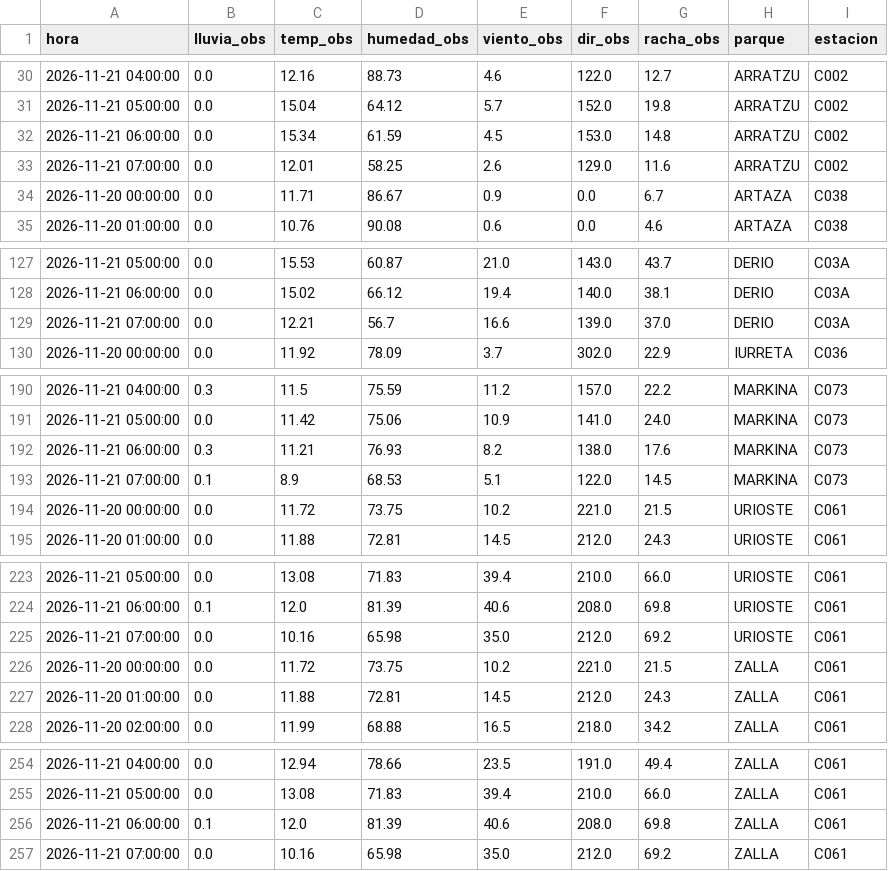
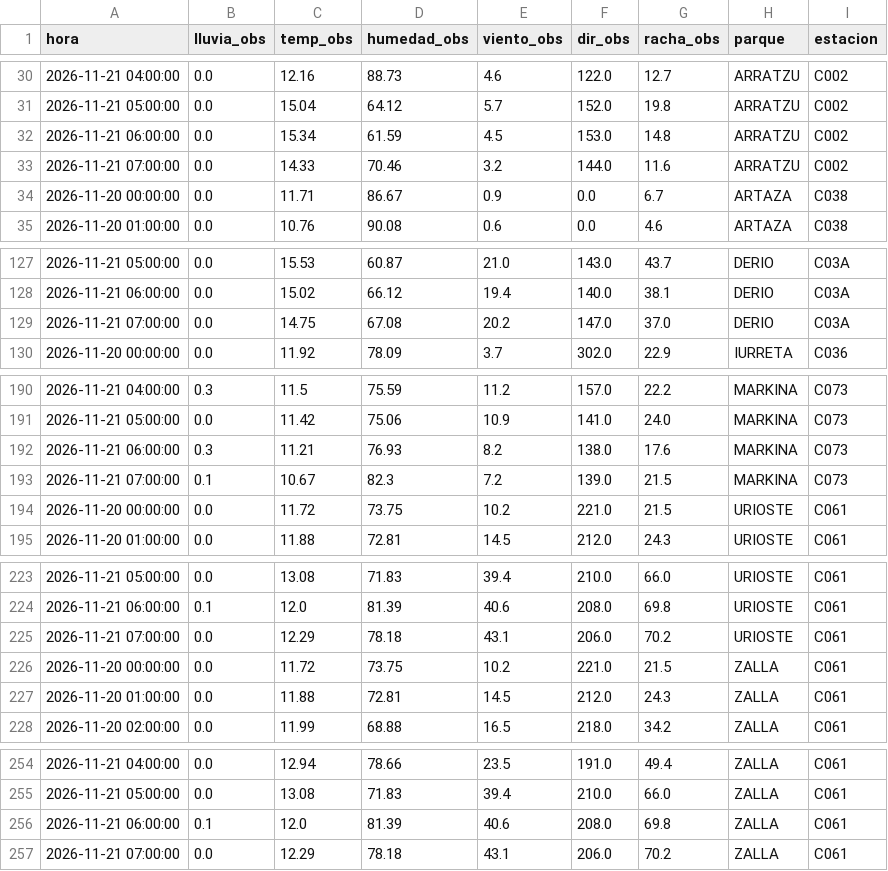
Before and after one commit to bsendagorta/auria, a CSV file: prediccion/estaciones_ultimo.csv, drawn as a sheet; only a part is shown, gaps mark what is left out; the diff covers the shown part only.

```diff
--- a/prediccion/estaciones_ultimo.csv
+++ b/prediccion/estaciones_ultimo.csv
@@ -32,3 +32,3 @@ hora,lluvia_obs,temp_obs,humedad_obs,viento_obs,dir_obs,racha_obs,parque,estacio
 2026-11-21 06:00:00,0.0,15.34,61.59,4.5,153.0,14.8,ARRATZU,C002
-2026-11-21 07:00:00,0.0,12.01,58.25,2.6,129.0,11.6,ARRATZU,C002
+2026-11-21 07:00:00,0.0,14.33,70.46,3.2,144.0,11.6,ARRATZU,C002
 2026-11-20 00:00:00,0.0,11.71,86.67,0.9,0.0,6.7,ARTAZA,C038
@@ -128,3 +128,3 @@ hora,lluvia_obs,temp_obs,humedad_obs,viento_obs,dir_obs,racha_obs,parque,estacio
 2026-11-21 06:00:00,0.0,15.02,66.12,19.4,140.0,38.1,DERIO,C03A
-2026-11-21 07:00:00,0.0,12.21,56.7,16.6,139.0,37.0,DERIO,C03A
+2026-11-21 07:00:00,0.0,14.75,67.08,20.2,147.0,37.0,DERIO,C03A
 2026-11-20 00:00:00,0.0,11.92,78.09,3.7,302.0,22.9,IURRETA,C036
@@ -192,3 +192,3 @@ hora,lluvia_obs,temp_obs,humedad_obs,viento_obs,dir_obs,racha_obs,parque,estacio
 2026-11-21 06:00:00,0.3,11.21,76.93,8.2,138.0,17.6,MARKINA,C073
-2026-11-21 07:00:00,0.1,8.9,68.53,5.1,122.0,14.5,MARKINA,C073
+2026-11-21 07:00:00,0.1,10.67,82.3,7.2,139.0,21.5,MARKINA,C073
 2026-11-20 00:00:00,0.0,11.72,73.75,10.2,221.0,21.5,URIOSTE,C061
@@ -224,3 +224,3 @@ hora,lluvia_obs,temp_obs,humedad_obs,viento_obs,dir_obs,racha_obs,parque,estacio
 2026-11-21 06:00:00,0.1,12.0,81.39,40.6,208.0,69.8,URIOSTE,C061
-2026-11-21 07:00:00,0.0,10.16,65.98,35.0,212.0,69.2,URIOSTE,C061
+2026-11-21 07:00:00,0.0,12.29,78.18,43.1,206.0,70.2,URIOSTE,C061
 2026-11-20 00:00:00,0.0,11.72,73.75,10.2,221.0,21.5,ZALLA,C061
@@ -256,2 +256,2 @@ hora,lluvia_obs,temp_obs,humedad_obs,viento_obs,dir_obs,racha_obs,parque,estacio
 2026-11-21 06:00:00,0.1,12.0,81.39,40.6,208.0,69.8,ZALLA,C061
-2026-11-21 07:00:00,0.0,10.16,65.98,35.0,212.0,69.2,ZALLA,C061
+2026-11-21 07:00:00,0.0,12.29,78.18,43.1,206.0,70.2,ZALLA,C061
```
Also changed, not shown: 10 edited cells elsewhere in this file, 2 other files.
